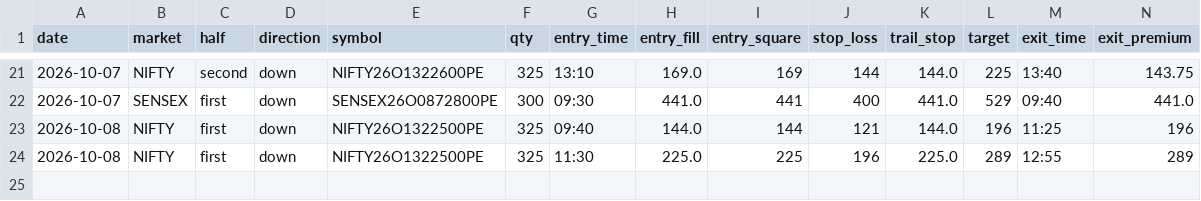
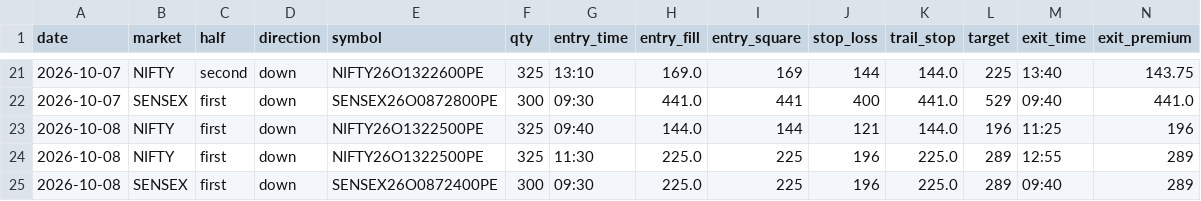
Before and after one commit to Jdingara/share_market_bava, a CSV file: history/trades.csv, drawn as a sheet; only a part is shown, gaps mark what is left out; rows hold the shown columns only; the diff names each change by its address in the sheet, - before the commit and + after, or states it on an @@ line.

```diff
--- a/history/trades.csv
+++ b/history/trades.csv
+row 25: 2026-10-08 | SENSEX | first | down | SENSEX26O0872400PE | 300 | 09:30 | 225.0 | 225 | 196 | 225.0 | 289 | 09:40 | 289
```
Also changed, not shown: history/days.csv, history/hlc/days.csv, 3 other files.
